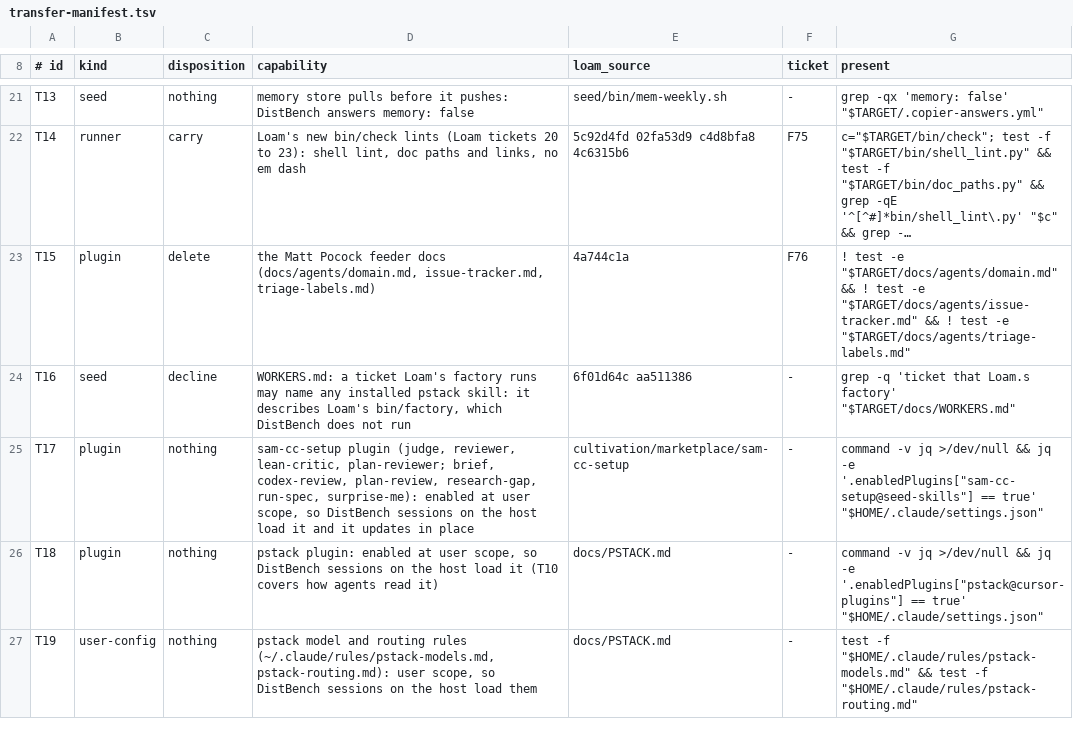
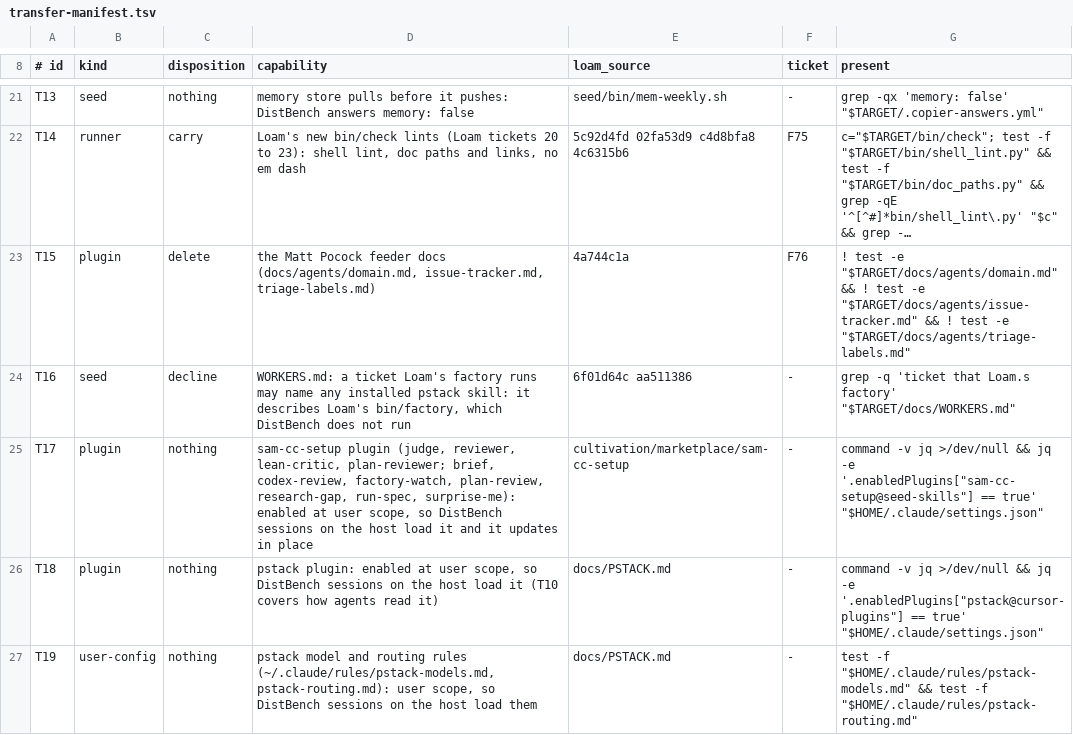
Before and after one commit to SamyakJhaveri/loam, a TSV file: bin/transfer-manifest.tsv, drawn as a sheet; only a part is shown, gaps mark what is left out; long unchanged cells end in ….

Commit message:
seed/docs/LAUNCH.md.jinja: generic launch checklist for an unattended run, WORKERS.md points at it; sam-cc-setup 0.9.22: typed-only factory-watch skill reads bin/factory status

```diff
--- a/bin/transfer-manifest.tsv
+++ b/bin/transfer-manifest.tsv
@@ -24,3 +24,3 @@ T15	plugin	delete	the Matt Pocock feeder docs (docs/agents/domain.md, issue-trac
 T16	seed	decline	WORKERS.md: a ticket Loam's factory runs may name any installed pstack skill: it describes Loam's bin/factory, which DistBench does not run	6f01d64c aa511386	-	grep -q 'ticket that Loam.s factory' "$TARGET/docs/WORKERS.md"
-T17	plugin	nothing	sam-cc-setup plugin (judge, reviewer, lean-critic, plan-reviewer; brief, codex-review, plan-review, research-gap, run-spec, surprise-me): enabled at user scope, so DistBench sessions on the host load it and it updates in place	cultivation/marketplace/sam-cc-setup	-	command -v jq >/dev/null && jq -e '.enabledPlugins["sam-cc-setup@seed-skills"] == true' "$HOME/.claude/settings.json"
+T17	plugin	nothing	sam-cc-setup plugin (judge, reviewer, lean-critic, plan-reviewer; brief, codex-review, factory-watch, plan-review, research-gap, run-spec, surprise-me): enabled at user scope, so DistBench sessions on the host load it and it updates in place	cultivation/marketplace/sam-cc-setup	-	command -v jq >/dev/null && jq -e '.enabledPlugins["sam-cc-setup@seed-skills"] == true' "$HOME/.claude/settings.json"
 T18	plugin	nothing	pstack plugin: enabled at user scope, so DistBench sessions on the host load it (T10 covers how agents read it)	docs/PSTACK.md	-	command -v jq >/dev/null && jq -e '.enabledPlugins["pstack@cursor-plugins"] == true' "$HOME/.claude/settings.json"
```
Also changed, not shown: 8 other files.
